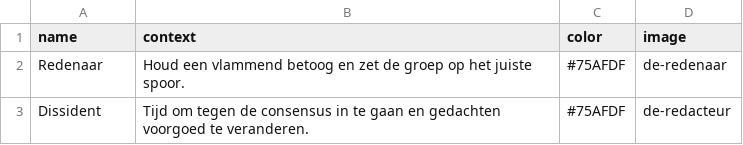
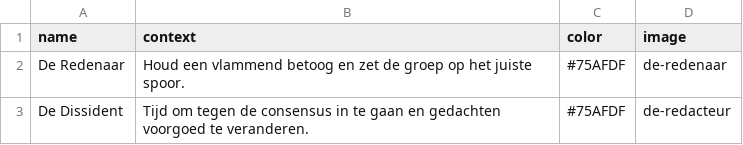
Before and after one commit to responsibleIT/moralis-machina, a CSV file: src/assets/specialcards.csv, drawn as a sheet.

Commit message:
edited special cards

```diff
--- a/src/assets/specialcards.csv
+++ b/src/assets/specialcards.csv
@@ -1,3 +1,3 @@
 name,context,color,image
-Redenaar,Houd een vlammend betoog en zet de groep op het juiste spoor.,#75AFDF,de-redenaar
-Dissident,Tijd om tegen de consensus in te gaan en gedachten voorgoed te veranderen.,#75AFDF,de-redacteur
+De Redenaar,Houd een vlammend betoog en zet de groep op het juiste spoor.,#75AFDF,de-redenaar
+De Dissident,Tijd om tegen de consensus in te gaan en gedachten voorgoed te veranderen.,#75AFDF,de-redacteur
```
Also changed, not shown: 25 other files.
